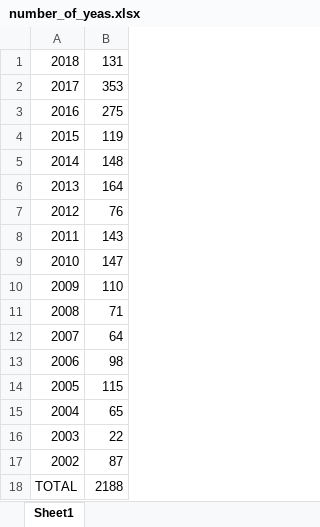
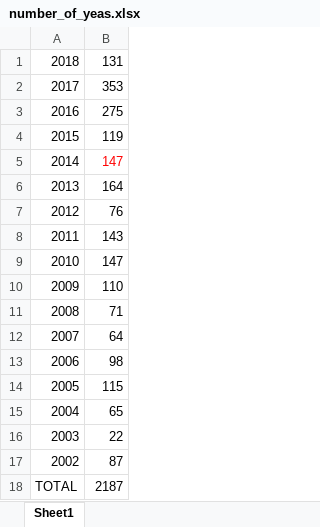
Before and after one commit to mudongliang/Kernel_Vulnerabilities, an Excel workbook: kernel_bugs/number_of_yeas.xlsx, sheet Sheet1, drawn as a sheet; values as stored, in another font and other column widths than the file's, no borders; the diff names each change by its address in the sheet, - before the commit and + after, or states it on an @@ line.

Commit message:
upate kernel bugs, PS:remove one false positive

```diff
--- a/kernel_bugs/number_of_yeas.xlsx (sheet Sheet1)
+++ b/kernel_bugs/number_of_yeas.xlsx (sheet Sheet1)
-B5: 148
+B5: 147
-B5 text colour: black
+B5 text colour: #FF0000
-B18: 2188
+B18: 2187
```
Also changed, not shown: 14 other files.
